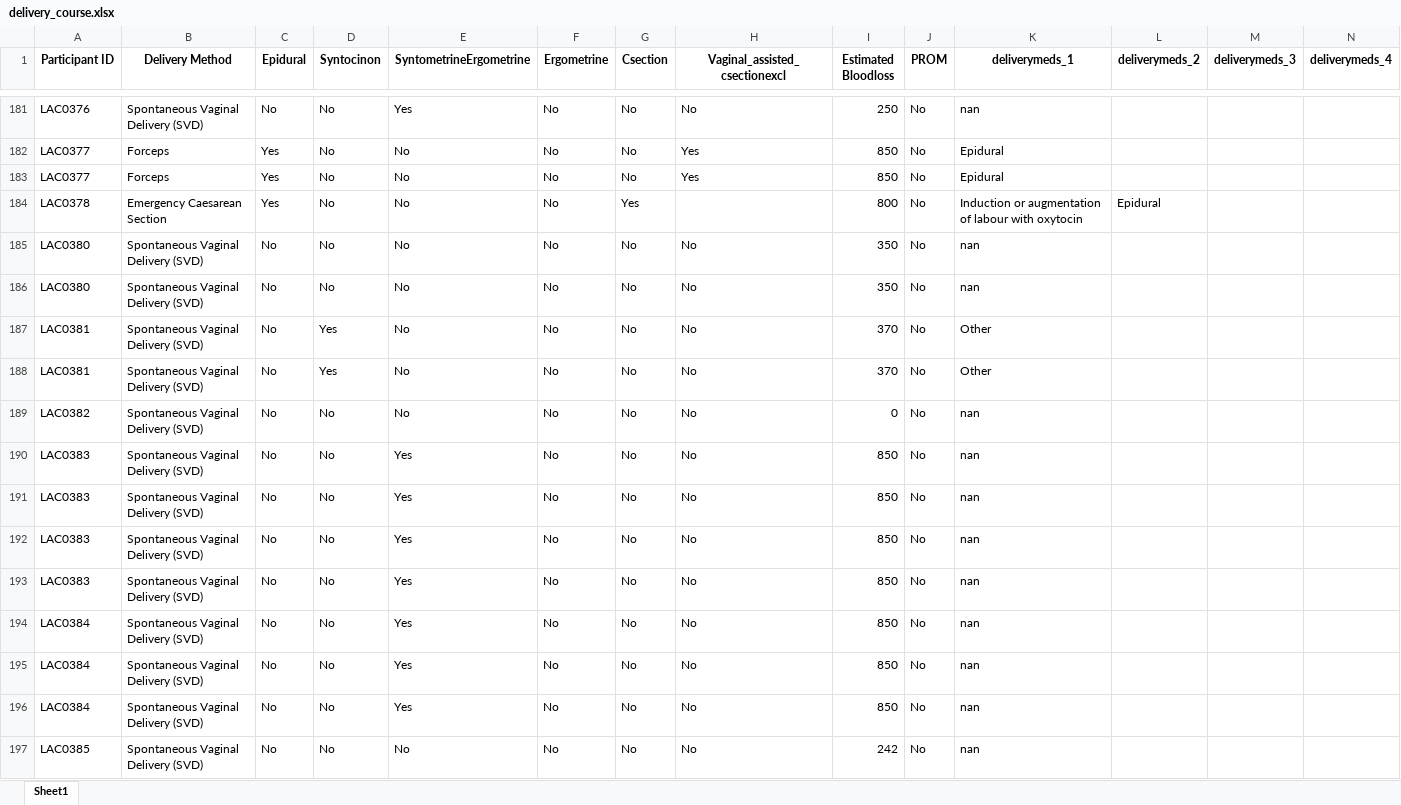
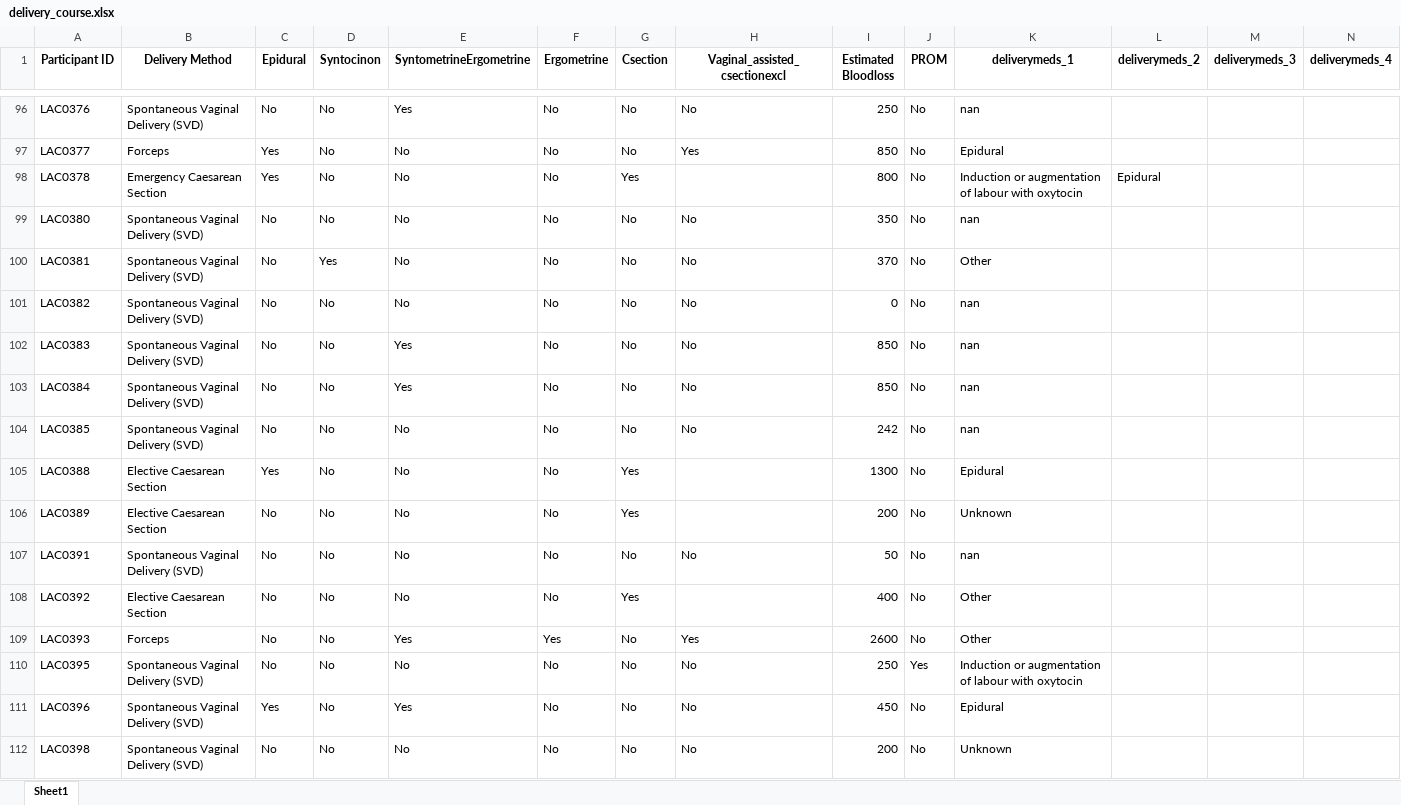
Before and after one commit to spann-pediatrics/Oxford-2025, an Excel workbook: Cleaned Data/Subsets/delivery_course.xlsx, sheet Sheet1, drawn as a sheet; only a part is shown, gaps mark what is left out; the shorter side is filled out with more unchanged rows; values as stored, in another font and other column widths than the file's, no borders; the diff covers the shown part only; the diff names each change by its address in the sheet, - before the commit and + after, or states it on an @@ line.

Commit message:
subsets

```diff
--- a/Cleaned Data/Subsets/delivery_course.xlsx (sheet Sheet1)
+++ b/Cleaned Data/Subsets/delivery_course.xlsx (sheet Sheet1)
-row 183: LAC0377 | Forceps | Yes | No | No | No | No | Yes | 850 | No | Epidural
-row 186: LAC0380 | Spontaneous Vaginal Delivery (SVD) | No | No | No | No | No | No | 350 | No | nan
-row 187: LAC0381 | Spontaneous Vaginal Delivery (SVD) | No | Yes | No | No | No | No | 370 | No | Other
-row 191: LAC0383 | Spontaneous Vaginal Delivery (SVD) | No | No | Yes | No | No | No | 850 | No | nan
-row 192: LAC0383 | Spontaneous Vaginal Delivery (SVD) | No | No | Yes | No | No | No | 850 | No | nan
-row 193: LAC0383 | Spontaneous Vaginal Delivery (SVD) | No | No | Yes | No | No | No | 850 | No | nan
-row 194: LAC0384 | Spontaneous Vaginal Delivery (SVD) | No | No | Yes | No | No | No | 850 | No | nan
-row 195: LAC0384 | Spontaneous Vaginal Delivery (SVD) | No | No | Yes | No | No | No | 850 | No | nan
```
Also changed, not shown: 156 removed rows elsewhere in this sheet, Cleaned Data/Metadata/metadata_overview_oxford.xlsx, Cleaned Data/Subsets/infant_details.xlsx, 7 other files.
